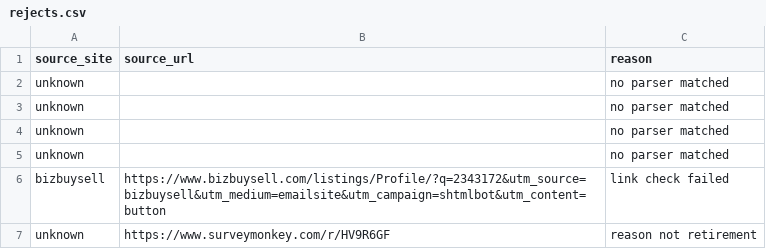
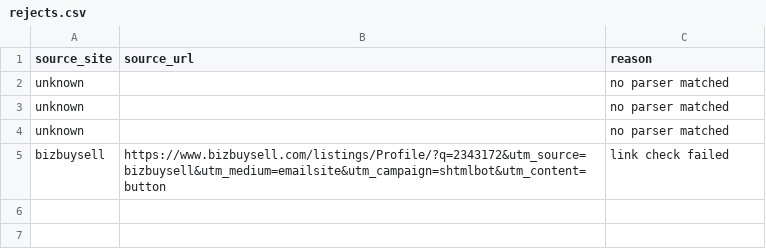
Before and after one commit to pradhakr1984/businessbroker, a CSV file: data/rejects.csv, drawn as a sheet.

```diff
--- a/data/rejects.csv
+++ b/data/rejects.csv
@@ -4,4 +4,2 @@ unknown,,no parser matched
 unknown,,no parser matched
-unknown,,no parser matched
 bizbuysell,https://www.bizbuysell.com/listings/Profile/?q=2343172&utm_source=bizbuysell&utm_medium=emailsite&utm_campaign=shtmlbot&utm_content=button,link check failed
-unknown,https://www.surveymonkey.com/r/HV9R6GF,reason not retirement
```
Also changed, not shown: 1 other file.
